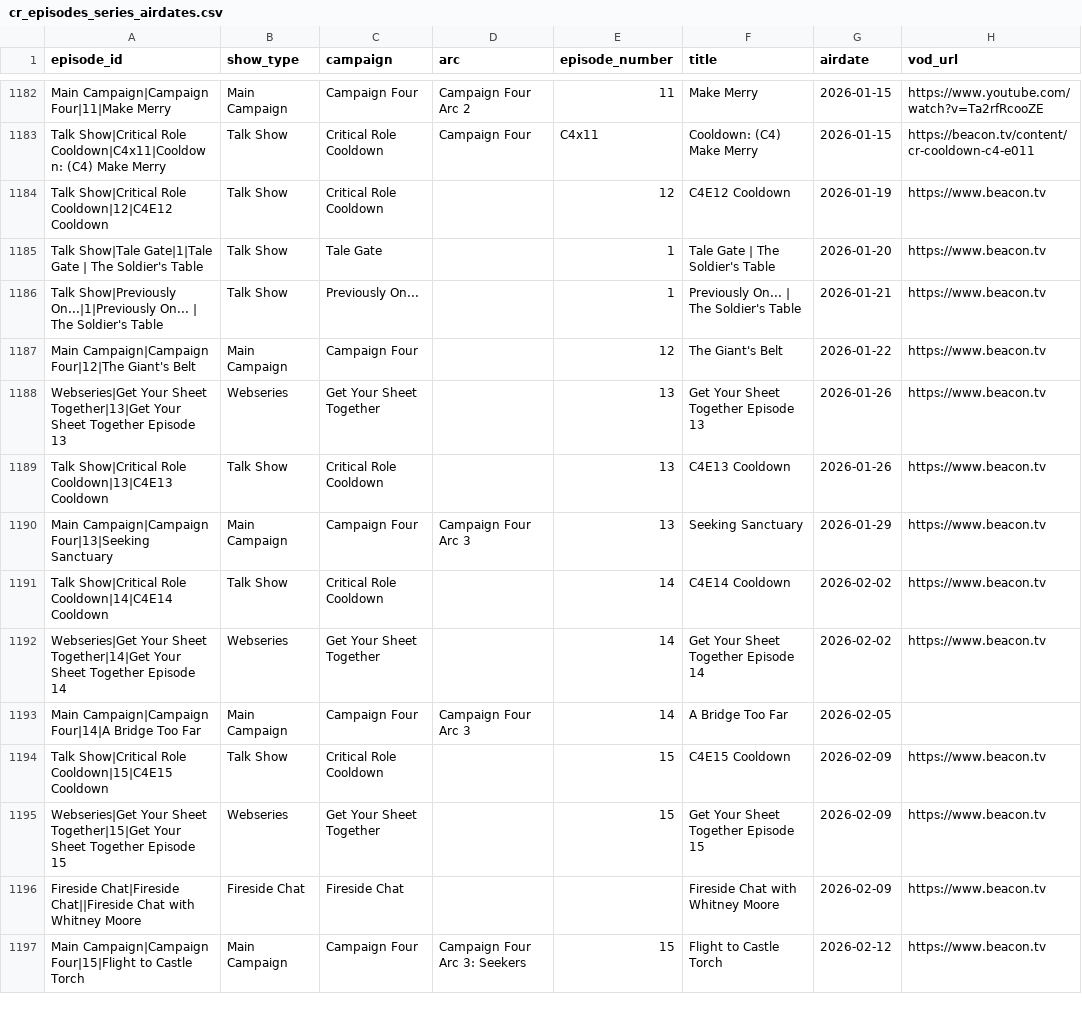
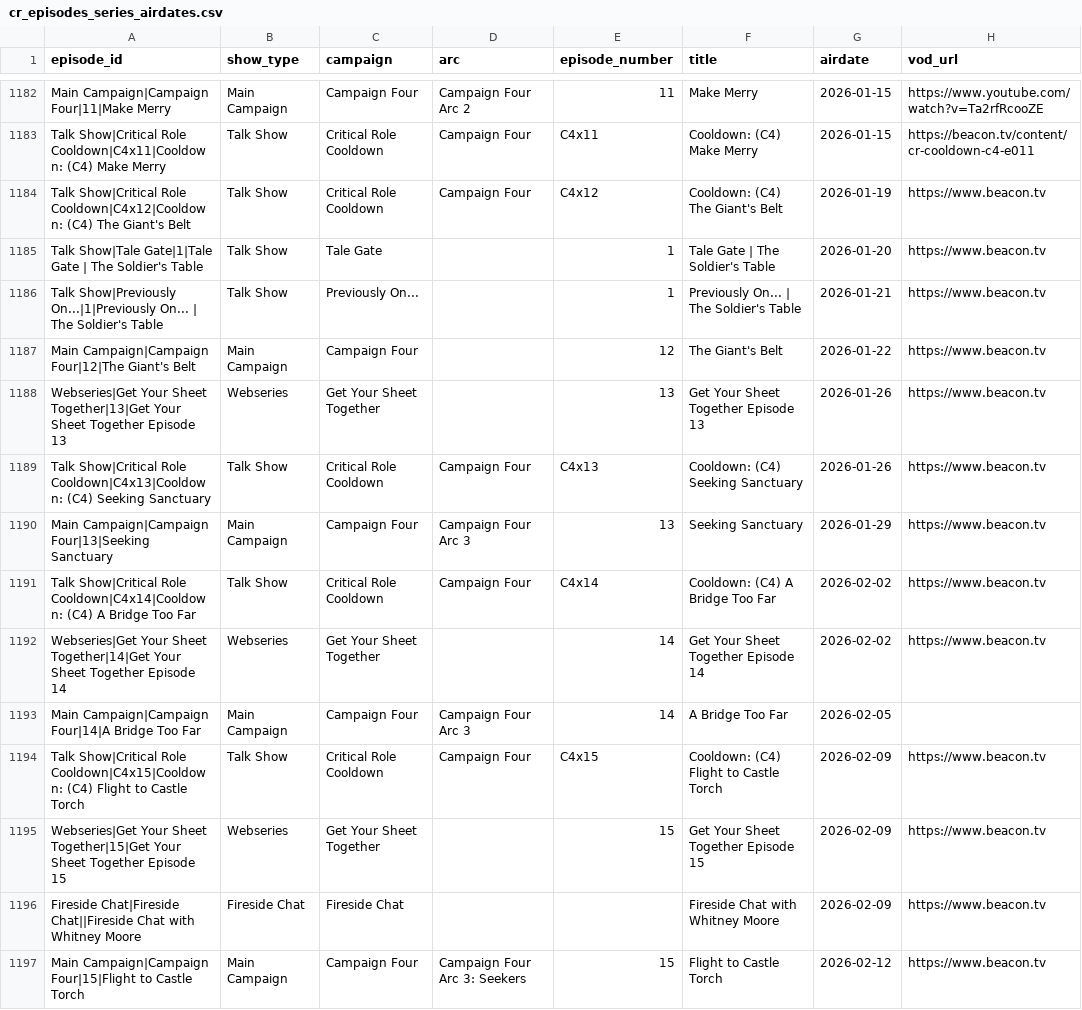
Before and after one commit to mjgutermuth/fun-things, a CSV file: cr-tracker/cr_episodes_series_airdates.csv, drawn as a sheet; only a part is shown, gaps mark what is left out; the diff covers the shown part only; the diff names each change by its address in the sheet, - before the commit and + after, or states it on an @@ line.

Commit message:
clean up formatting

```diff
--- a/cr-tracker/cr_episodes_series_airdates.csv
+++ b/cr-tracker/cr_episodes_series_airdates.csv
-A1184 (episode_id): …Show|Critical Role Cooldown|12|C4E12 Cooldown
+A1184 (episode_id): …Show|Critical Role Cooldown|C4x12|Cooldown: (C4) The Giant's Belt
-D1184 (arc): (empty)
+D1184 (arc): Campaign Four
-E1184 (episode_number): 12
+E1184 (episode_number): C4x12
-F1184 (title): C4E12 Cooldown
+F1184 (title): Cooldown: (C4) The Giant's Belt
-A1189 (episode_id): …Show|Critical Role Cooldown|13|C4E13 Cooldown
+A1189 (episode_id): …Show|Critical Role Cooldown|C4x13|Cooldown: (C4) Seeking Sanctuary
-D1189 (arc): (empty)
+D1189 (arc): Campaign Four
-E1189 (episode_number): 13
+E1189 (episode_number): C4x13
-F1189 (title): C4E13 Cooldown
+F1189 (title): Cooldown: (C4) Seeking Sanctuary
-A1191 (episode_id): …Show|Critical Role Cooldown|14|C4E14 Cooldown
+A1191 (episode_id): …Show|Critical Role Cooldown|C4x14|Cooldown: (C4) A Bridge Too Far
-D1191 (arc): (empty)
+D1191 (arc): Campaign Four
-E1191 (episode_number): 14
+E1191 (episode_number): C4x14
-F1191 (title): C4E14 Cooldown
+F1191 (title): Cooldown: (C4) A Bridge Too Far
-A1194 (episode_id): …Show|Critical Role Cooldown|15|C4E15 Cooldown
+A1194 (episode_id): …Show|Critical Role Cooldown|C4x15|Cooldown: (C4) Flight to Castle Torch
-D1194 (arc): (empty)
+D1194 (arc): Campaign Four
-E1194 (episode_number): 15
+E1194 (episode_number): C4x15
-F1194 (title): C4E15 Cooldown
+F1194 (title): Cooldown: (C4) Flight to Castle Torch
```
Also changed, not shown: 92 edited cells elsewhere in this file.
